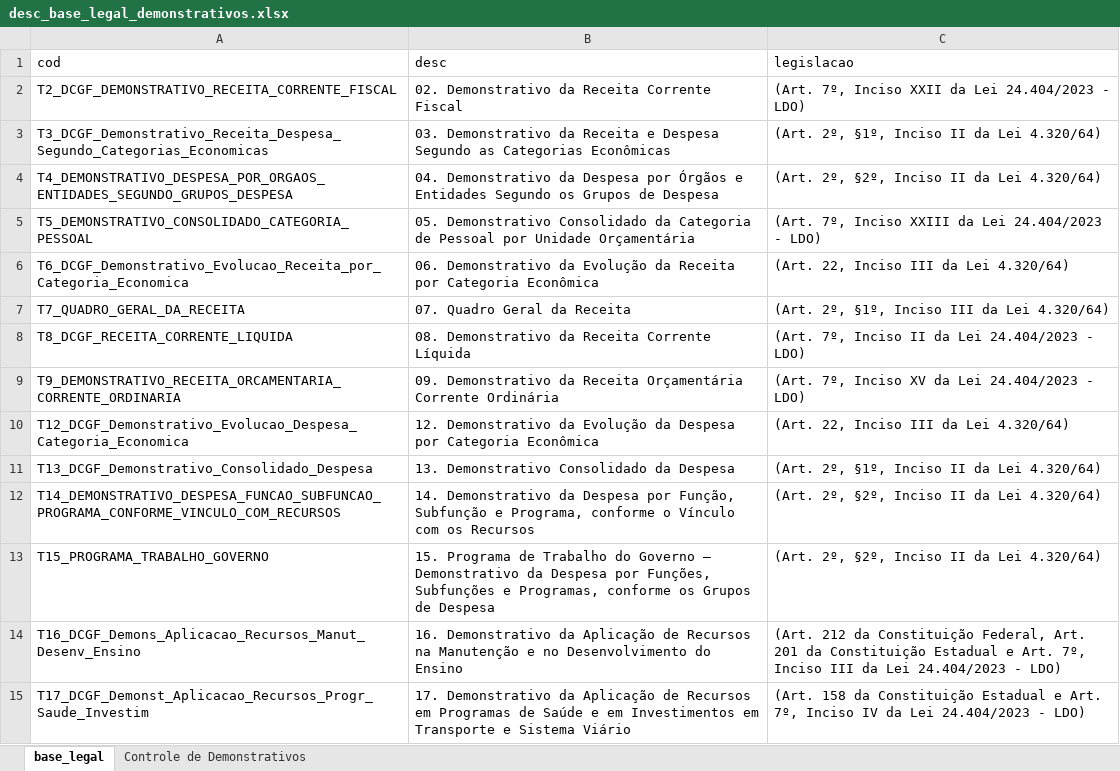
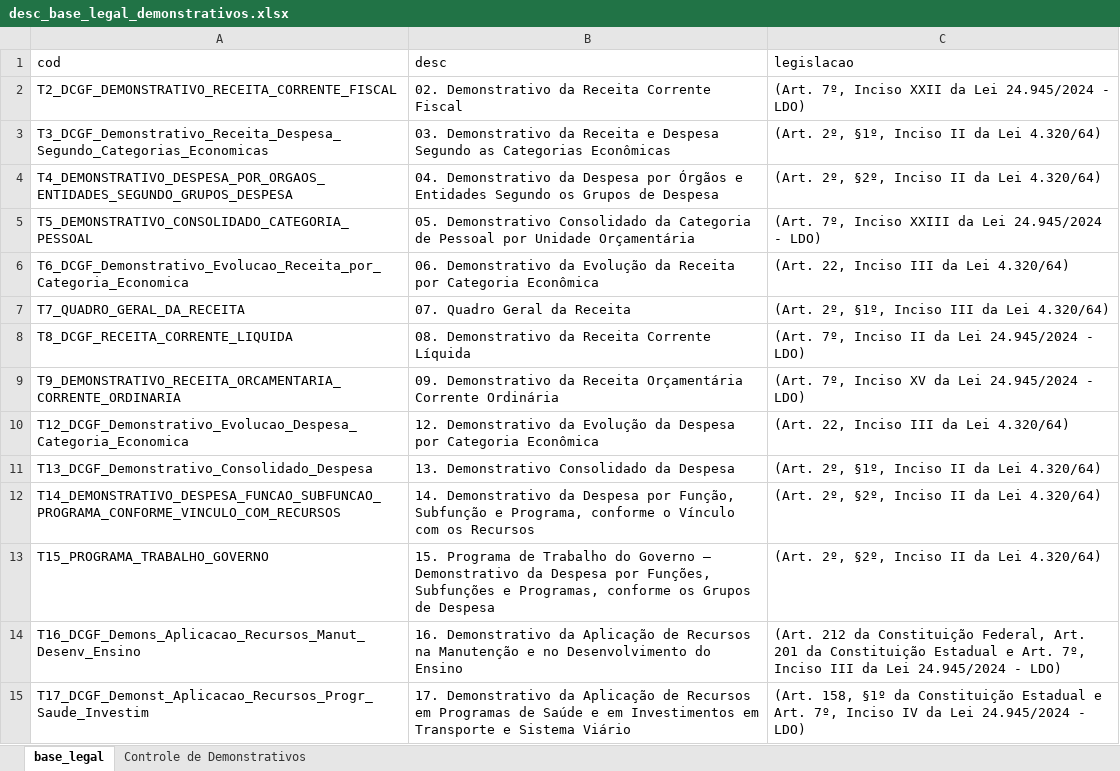
Before and after one commit to splor-mg/dados-volumes-loa, an Excel workbook: data-raw/desc_base_legal_demonstrativos.xlsx, sheet base_legal, drawn as a sheet; only a part is shown; values as stored, in another font and other column widths than the file's, no borders; the diff covers the shown part only; the diff names each change by its address in the sheet, - before the commit and + after, or states it on an @@ line.

```diff
--- a/data-raw/desc_base_legal_demonstrativos.xlsx (sheet base_legal)
+++ b/data-raw/desc_base_legal_demonstrativos.xlsx (sheet base_legal)
-C2 (legislacao): …da Lei 24.404/2023 - LDO)
+C2 (legislacao): …da Lei 24.945/2024 - LDO)
-C5 (legislacao): …da Lei 24.404/2023 - LDO)
+C5 (legislacao): …da Lei 24.945/2024 - LDO)
-C8 (legislacao): (Art. 7º, Inciso II da Lei 24.404/2023 - LDO)
+C8 (legislacao): (Art. 7º, Inciso II da Lei 24.945/2024 - LDO)
-C9 (legislacao): (Art. 7º, Inciso XV da Lei 24.404/2023 - LDO)
+C9 (legislacao): (Art. 7º, Inciso XV da Lei 24.945/2024 - LDO)
-C14 (legislacao): …da Lei 24.404/2023 - LDO)
+C14 (legislacao): …da Lei 24.945/2024 - LDO)
-C15 (legislacao): (Art. 158 da Constituição Estadual e Art. 7º, Inciso IV da Lei 24.404/2023 - LDO)
+C15 (legislacao): (Art. 158, §1º da Constituição Estadual e Art. 7º, Inciso IV da Lei 24.945/2024 - LDO)
```
Also changed, not shown: 1 added row and 14 edited cells elsewhere in this sheet, sheet Controle de Demonstrativos, data-raw/desc_classificacao_receita.xlsx, data-raw/ficha_tecnica.xlsx, 4 other files.
